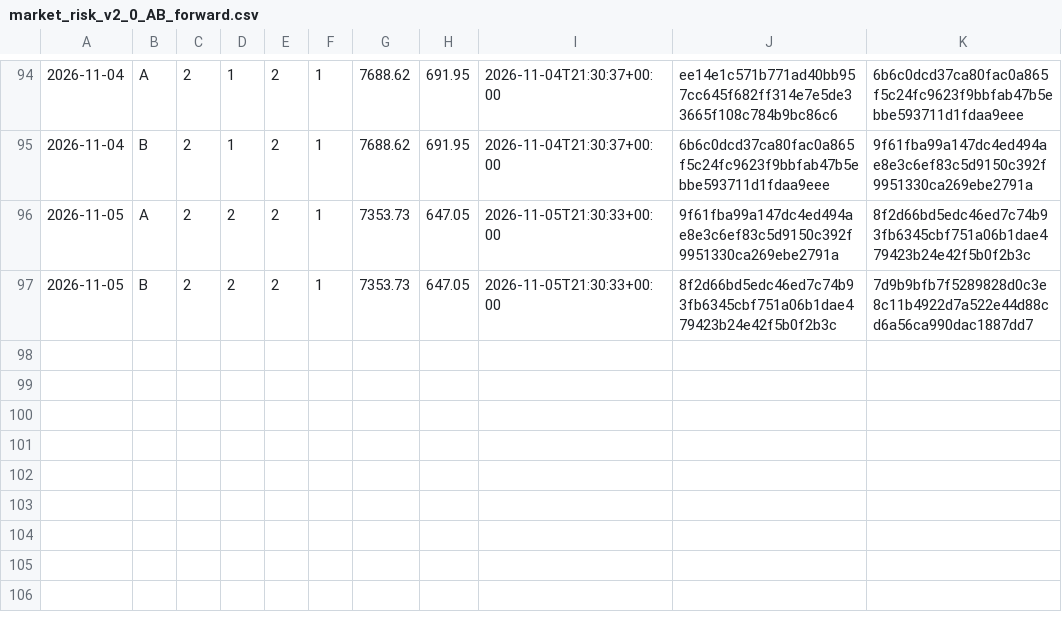
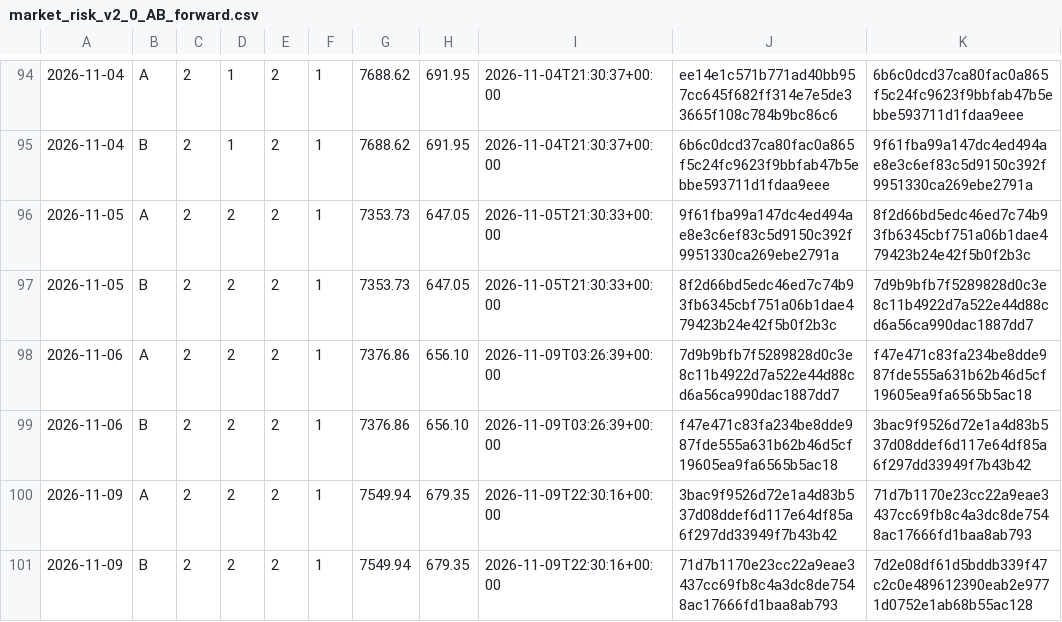
Before and after one commit to stonebridgelin/market-weather-site, a CSV file: attest/market_risk/market_risk_v2_0_AB_forward.csv, drawn as a sheet; only a part is shown, gaps mark what is left out; the diff names each change by its address in the sheet, - before the commit and + after, or states it on an @@ line.

Commit message:
attest 2026-11-09

```diff
--- a/attest/market_risk/market_risk_v2_0_AB_forward.csv
+++ b/attest/market_risk/market_risk_v2_0_AB_forward.csv
+row 98: 2026-11-06 | A | 2 | 2 | 2 | 1 | 7376.86 | 656.10 | 2026-11-09T03:26:39+00:00 | 7d9b9bfb7f5289828d0c3e8c11b4922d7a522e44d88cd6a56ca990dac1887dd7 | f47e471c83fa234be8dde987fde555a631b62b46d5cf19605ea9fa6565b5ac18
+row 99: 2026-11-06 | B | 2 | 2 | 2 | 1 | 7376.86 | 656.10 | 2026-11-09T03:26:39+00:00 | f47e471c83fa234be8dde987fde555a631b62b46d5cf19605ea9fa6565b5ac18 | 3bac9f9526d72e1a4d83b537d08ddef6d117e64df85a6f297dd33949f7b43b42
+row 100: 2026-11-09 | A | 2 | 2 | 2 | 1 | 7549.94 | 679.35 | 2026-11-09T22:30:16+00:00 | 3bac9f9526d72e1a4d83b537d08ddef6d117e64df85a6f297dd33949f7b43b42 | 71d7b1170e23cc22a9eae3437cc69fb8c4a3dc8de7548ac17666fd1baa8ab793
+row 101: 2026-11-09 | B | 2 | 2 | 2 | 1 | 7549.94 | 679.35 | 2026-11-09T22:30:16+00:00 | 71d7b1170e23cc22a9eae3437cc69fb8c4a3dc8de7548ac17666fd1baa8ab793 | 7d2e08df61d5bddb339f47c2c0e489612390eab2e9771d0752e1ab68b55ac128
```
Also changed, not shown: attest/day_list.csv, attest/market_risk/prices_forward.csv, 26 other files.
